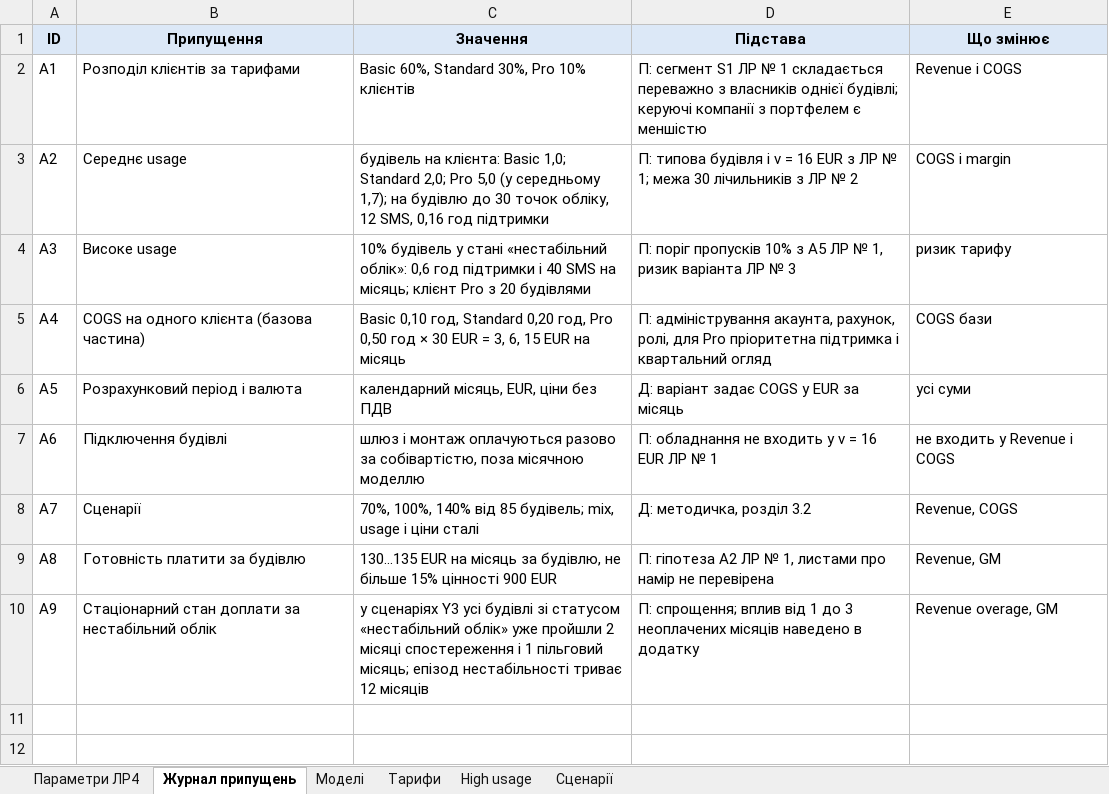
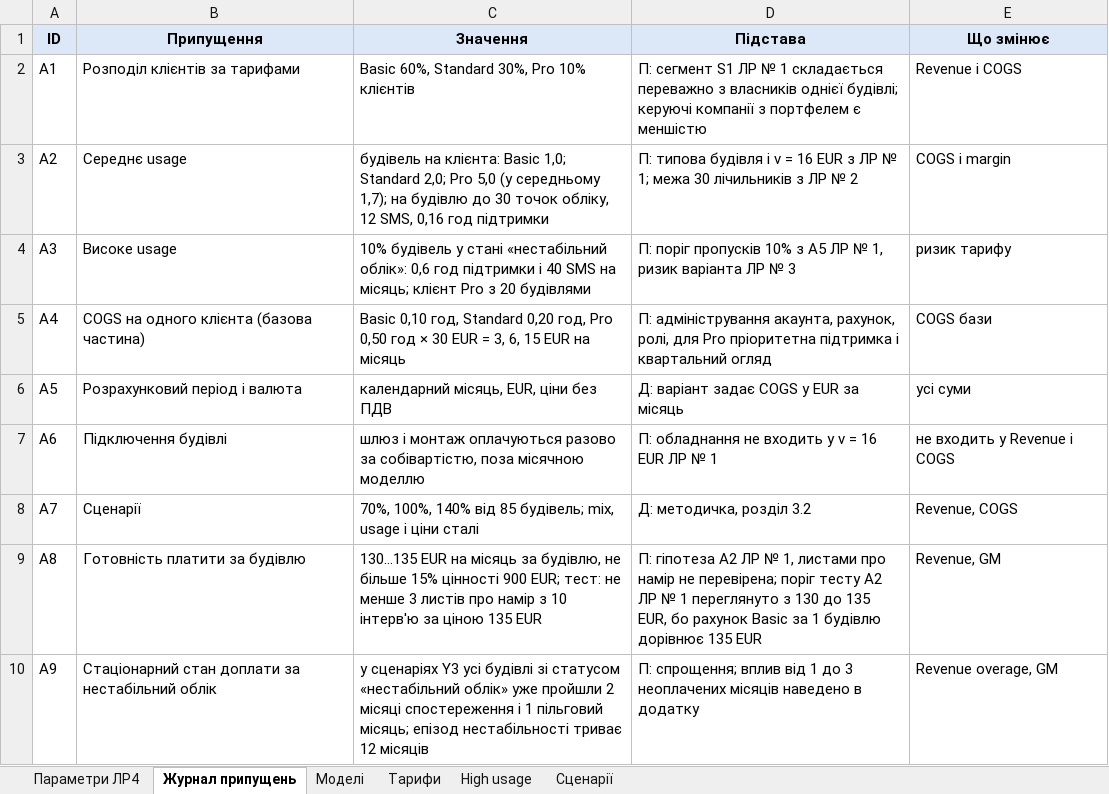
Before and after one commit to constantinemakoid/kai-software-economics, an Excel workbook: lab4/out/lab4_pricing.xlsx, sheet Журнал припущень, drawn as a sheet; values as stored, in another font and other column widths than the file's, no borders; the diff names each change by its address in the sheet, - before the commit and + after, or states it on an @@ line.

```diff
--- a/lab4/out/lab4_pricing.xlsx (sheet Журнал припущень)
+++ b/lab4/out/lab4_pricing.xlsx (sheet Журнал припущень)
-C9 (Значення): …цінності 900 EUR
+C9 (Значення): …цінності 900 EUR; тест: не менше 3 листів про намір з 10 інтерв'ю за ціною 135 EUR
-D9 (Підстава): …намір не перевірена
+D9 (Підстава): …намір не перевірена; поріг тесту A2 ЛР № 1 переглянуто з 130 до 135 EUR, бо рахунок Basic за 1 будівлю дорівнює 135 EUR
```
Also changed, not shown: lab4/out/lab4_recalculated.xlsx, 2 other files.
